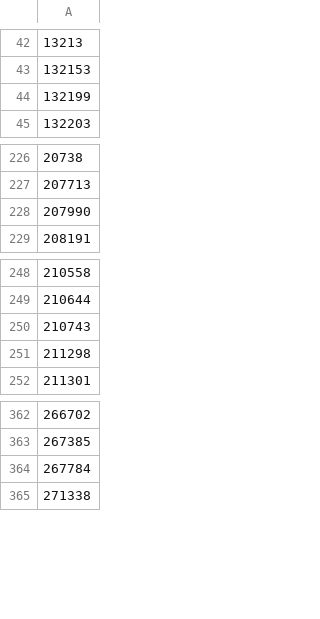
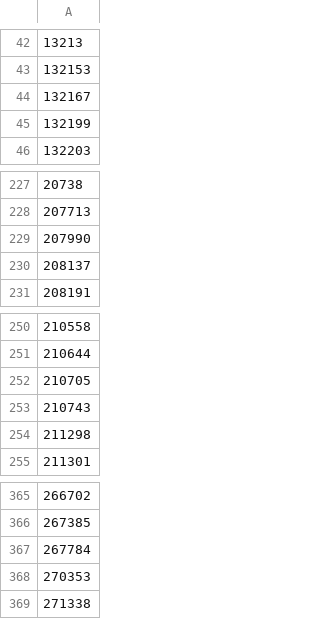
Before and after one commit to cypher139/ipblacklist, a CSV file: Reports/Current-ASNs.csv, drawn as a sheet; only a part is shown, gaps mark what is left out; the diff names each change by its address in the sheet, - before the commit and + after, or states it on an @@ line.

```diff
--- a/Reports/Current-ASNs.csv
+++ b/Reports/Current-ASNs.csv
+row 44: 132167
+row 230: 208137
+row 252: 210705
+row 368: 270353
```
Also changed, not shown: Reports/ASN-CN.csv, Reports/ASN-IP.csv, 10 other files.
